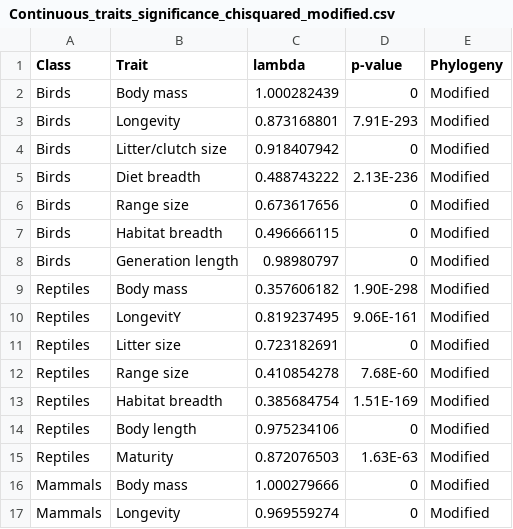
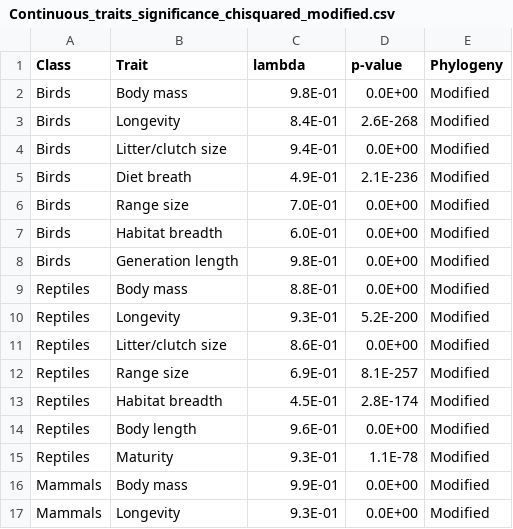
Before and after one commit to AdrienneEtard/Upgrade_report, a CSV file: Supporting_information/Continuous_traits_significance_chisquared_modified.csv, drawn as a sheet; only a part is shown; the diff covers the shown part only.

```diff
--- a/Supporting_information/Continuous_traits_significance_chisquared_modified.csv
+++ b/Supporting_information/Continuous_traits_significance_chisquared_modified.csv
@@ -1,17 +1,17 @@
 Class,Trait,lambda,p-value,Phylogeny
-Birds,Body mass,1.000282439,0,Modified
-Birds,Longevity,0.873168801,7.91E-293,Modified
-Birds,Litter/clutch size,0.918407942,0,Modified
-Birds,Diet breadth,0.488743222,2.13E-236,Modified
-Birds,Range size,0.673617656,0,Modified
-Birds,Habitat breadth,0.496666115,0,Modified
-Birds,Generation length,0.98980797,0,Modified
-Reptiles,Body mass,0.357606182,1.90E-298,Modified
-Reptiles,LongevitY,0.819237495,9.06E-161,Modified
-Reptiles,Litter size,0.723182691,0,Modified
-Reptiles,Range size,0.410854278,7.68E-60,Modified
-Reptiles,Habitat breadth,0.385684754,1.51E-169,Modified
-Reptiles,Body length,0.975234106,0,Modified
-Reptiles,Maturity ,0.872076503,1.63E-63,Modified
-Mammals,Body mass,1.000279666,0,Modified
-Mammals,Longevity,0.969559274,0,Modified
+Birds,Body mass,9.8E-01,0.0E+00,Modified
+Birds,Longevity,8.4E-01,2.6E-268,Modified
+Birds,Litter/clutch size,9.4E-01,0.0E+00,Modified
+Birds,Diet breath,4.9E-01,2.1E-236,Modified
+Birds,Range size,7.0E-01,0.0E+00,Modified
+Birds,Habitat breadth,6.0E-01,0.0E+00,Modified
+Birds,Generation length,9.8E-01,0.0E+00,Modified
+Reptiles,Body mass,8.8E-01,0.0E+00,Modified
+Reptiles,Longevity,9.3E-01,5.2E-200,Modified
+Reptiles,Litter/clutch size,8.6E-01,0.0E+00,Modified
+Reptiles,Range size,6.9E-01,8.1E-257,Modified
+Reptiles,Habitat breadth,4.5E-01,2.8E-174,Modified
+Reptiles,Body length,9.6E-01,0.0E+00,Modified
+Reptiles,Maturity,9.3E-01,1.1E-78,Modified
+Mammals,Body mass,9.9E-01,0.0E+00,Modified
+Mammals,Longevity,9.3E-01,0.0E+00,Modified
```
Also changed, not shown: 29 edited cells elsewhere in this file, Supporting_information/Continuous_traits_significance_chisquared_original.csv, 16 other files.
